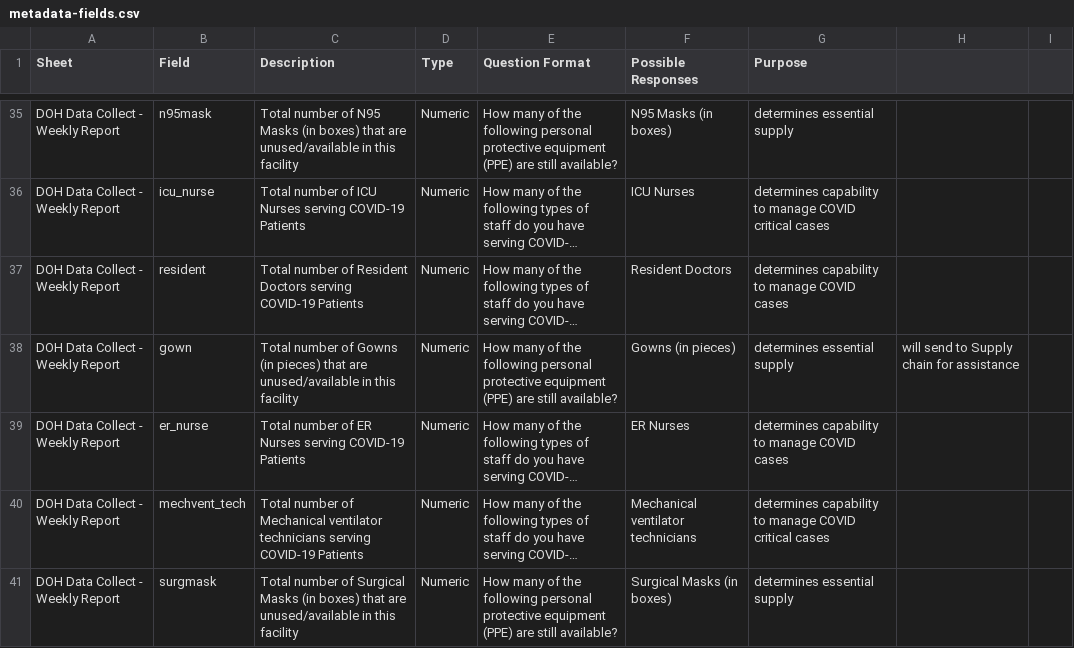
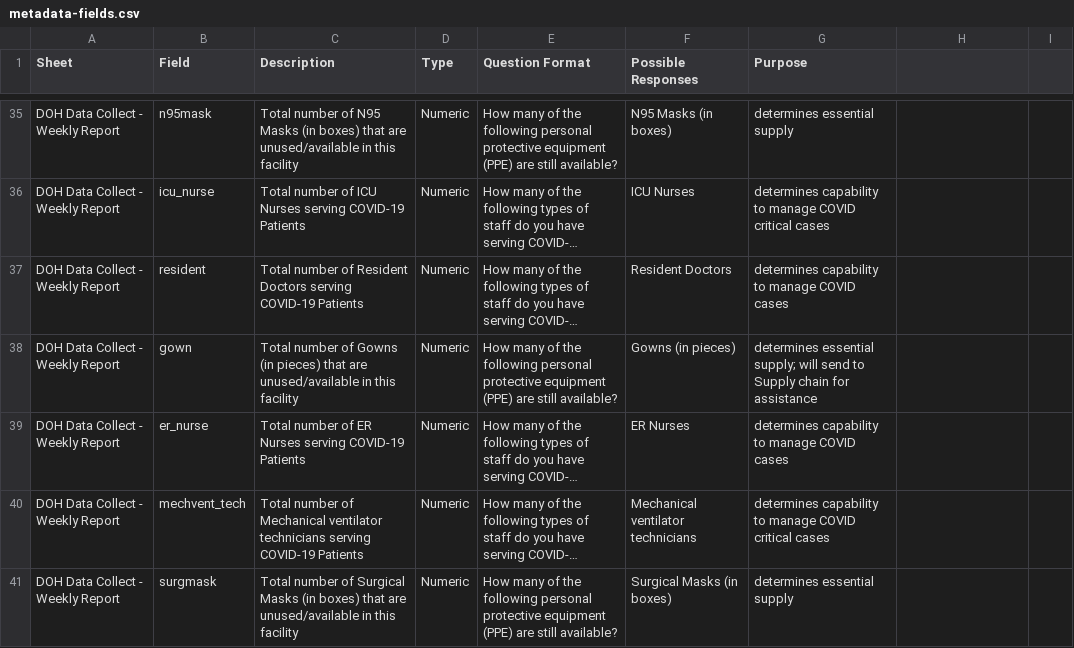
Before and after one commit to benhur07b/covid19ph-doh-data-dump, a CSV file: data/metadata-fields.csv, drawn as a sheet; only a part is shown, gaps mark what is left out; long unchanged cells end in …; the diff covers the shown part only; the diff names each change by its address in the sheet, - before the commit and + after, or states it on an @@ line.

```diff
--- a/data/metadata-fields.csv
+++ b/data/metadata-fields.csv
-G38 (Purpose): determines essential supply
+G38 (Purpose): determines essential supply; will send to Supply chain for assistance
-H38: will send to Supply chain for assistance
+H38: (empty)
```
Also changed, not shown: 31 edited cells elsewhere in this file, 8 other files.
